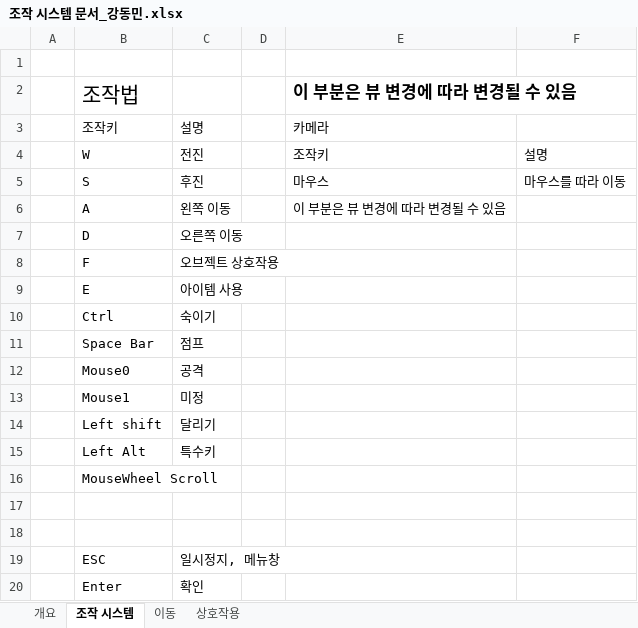
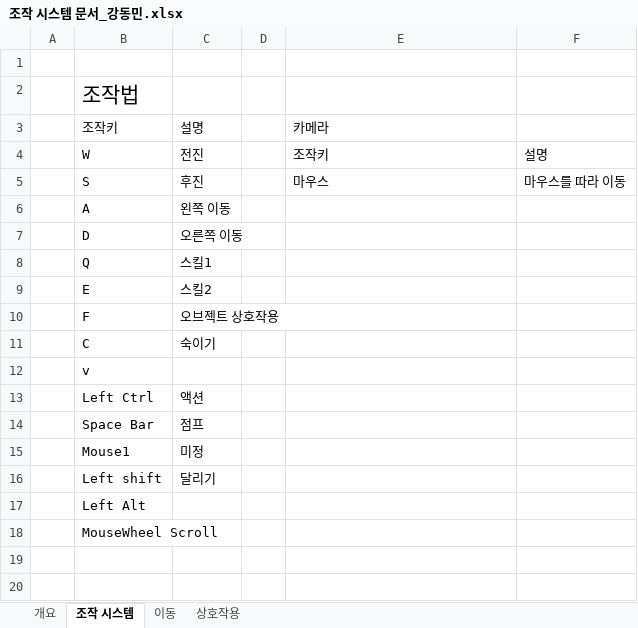
Before and after one commit to kangilgu/Gorilla-box, an Excel workbook: Document/조작 시스템 문서_강동민.xlsx, sheet 조작 시스템, drawn as a sheet; only a part is shown; the shorter side is filled out with more unchanged rows; values as stored, in another font and other column widths than the file's, no borders; charts and pictures not drawn; removed rows and columns are numbered as before the commit, all else as after; the diff names each change by its address in the sheet, - before the commit and + after, or states it on an @@ line.

```diff
--- a/Document/조작 시스템 문서_강동민.xlsx (sheet 조작 시스템)
+++ b/Document/조작 시스템 문서_강동민.xlsx (sheet 조작 시스템)
-E2: 이 부분은 뷰 변경에 따라 변경될 수 있음
+E2: (empty)
-E6: 이 부분은 뷰 변경에 따라 변경될 수 있음
+E6: (empty)
+row 8:  | Q | 스킬1
+row 9:  | E | 스킬2
-row 9:  | E | 아이템 사용
-B11: Ctrl
+B11: C
+row 12:  | v
+row 13:  | Left Ctrl | 액션
-row 12:  | Mouse0 | 공격
-C17: 특수키
+C17: (empty)
```
Also changed, not shown: sheet 이동, sheet 상호작용, sheet 개요, charts or pictures, 1 other file.
